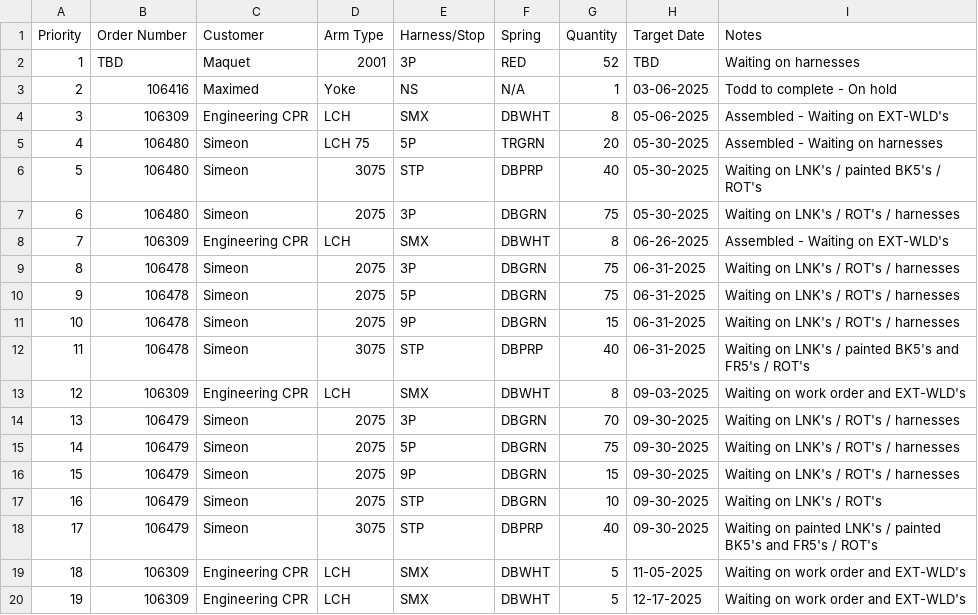
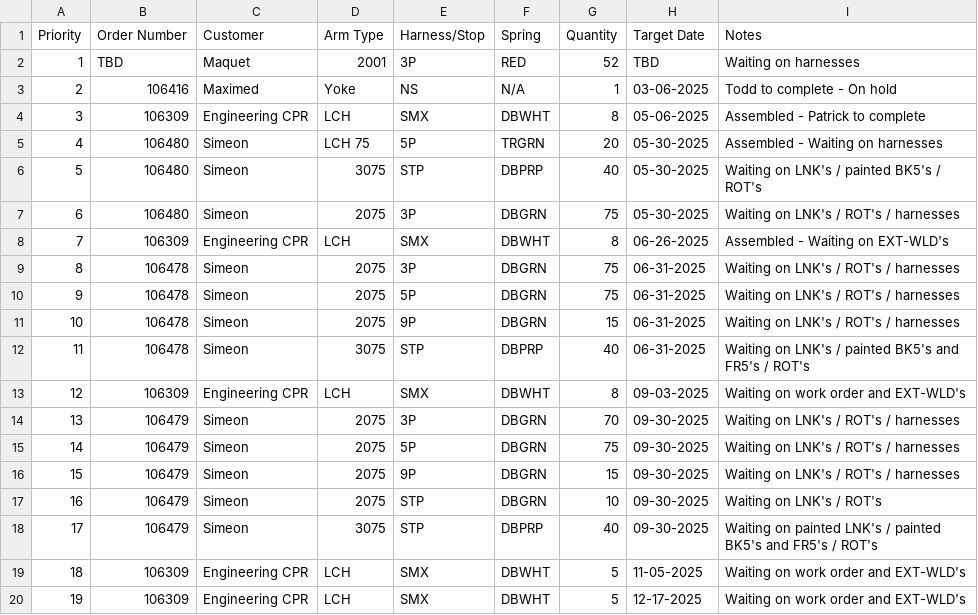
Before and after one commit to patrickaguilera/production-display, a CSV file: data/data.csv, drawn as a sheet.

Commit message:
Update data.csv

```diff
--- a/data/data.csv
+++ b/data/data.csv
@@ -3,3 +3,3 @@ Priority, Order Number, Customer, Arm Type, Harness/Stop, Spring, Quantity, Targ
 2, 106416, Maximed, Yoke, NS, N/A, 1, 03-06-2025, Todd to complete - On hold
-3, 106309, Engineering CPR, LCH, SMX, DBWHT, 8, 05-06-2025, Assembled - Waiting on EXT-WLD's
+3, 106309, Engineering CPR, LCH, SMX, DBWHT, 8, 05-06-2025, Assembled - Patrick to complete
 4, 106480, Simeon, LCH 75, 5P, TRGRN, 20, 05-30-2025, Assembled - Waiting on harnesses
```
